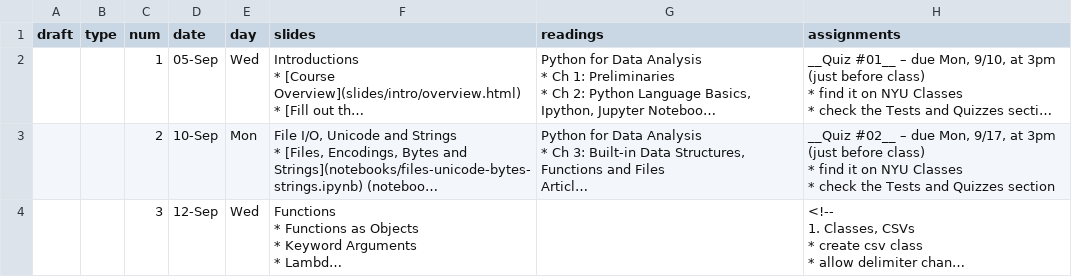
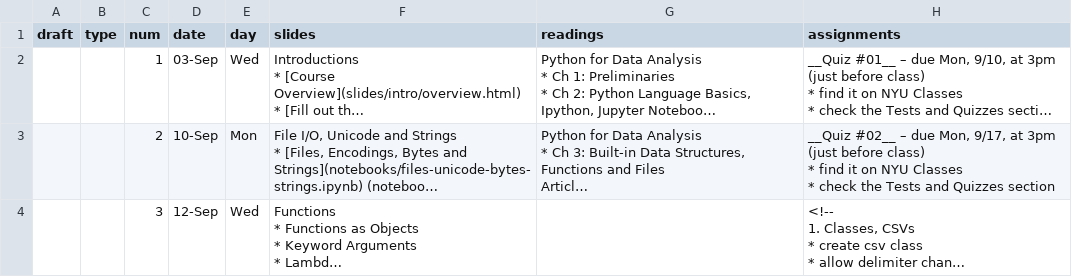
Before and after one commit to foureyes/backup-csci-ua.0480-fall2019-003, a CSV file: _data/schedule.csv, drawn as a sheet; only a part is shown; long unchanged cells end in …; the diff names each change by its address in the sheet, - before the commit and + after, or states it on an @@ line.

Commit message:
fix date of first class

```diff
--- a/_data/schedule.csv
+++ b/_data/schedule.csv
-D2 (date): 05-Sep
+D2 (date): 03-Sep
```
Also changed, not shown: 1 other file.
